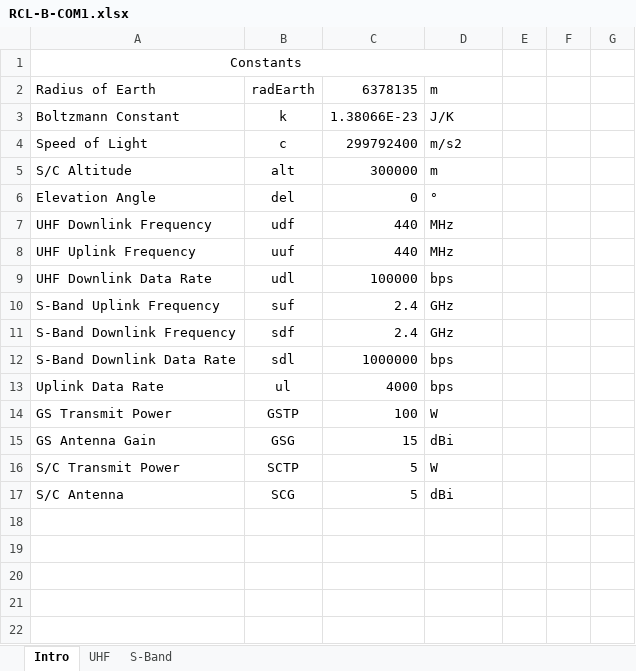
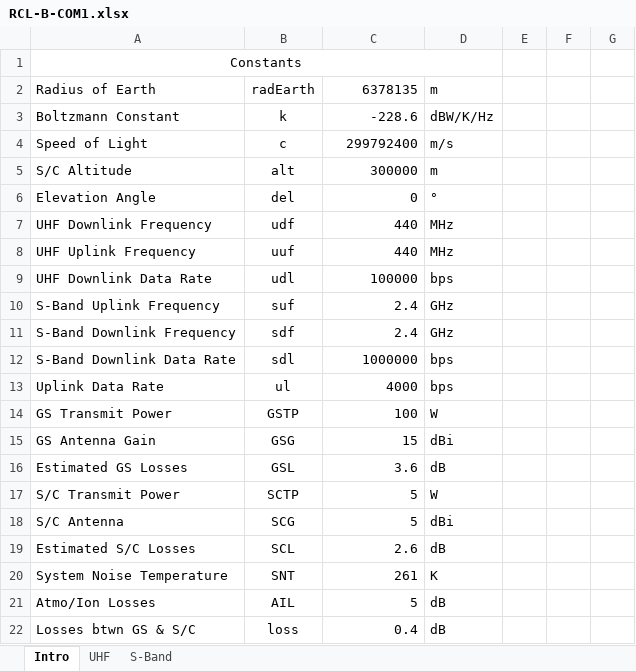
Before and after one commit to RascalSeniorDesign/Preliminary-Design, an Excel workbook: Communication (COM)/Budgets/RCL-B-COM1.xlsx, sheet Intro, drawn as a sheet; values as stored, in another font and other column widths than the file's, no borders; charts and pictures not drawn; the diff names each change by its address in the sheet, - before the commit and + after, or states it on an @@ line.

```diff
--- a/Communication (COM)/Budgets/RCL-B-COM1.xlsx (sheet Intro)
+++ b/Communication (COM)/Budgets/RCL-B-COM1.xlsx (sheet Intro)
-C3: 1.38066E-23
+C3: -228.6
-D3: J/K
+D3: dBW/K/Hz
-D4: m/s2
+D4: m/s
+row 16: Estimated GS Losses | GSL | 3.6 | dB
+row 19: Estimated S/C Losses | SCL | 2.6 | dB
+row 20: System Noise Temperature | SNT | 261 | K
+row 21: Atmo/Ion Losses | AIL | 5 | dB
+row 22: Losses btwn GS & S/C | loss | 0.4 | dB
```
Also changed, not shown: sheet UHF, sheet S-Band, formulas that keep their value, charts or pictures, 1 other file.
